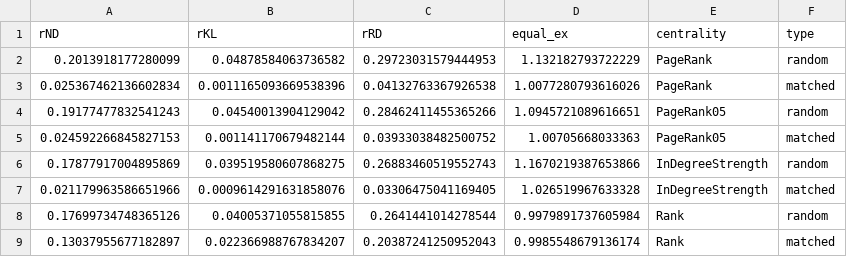
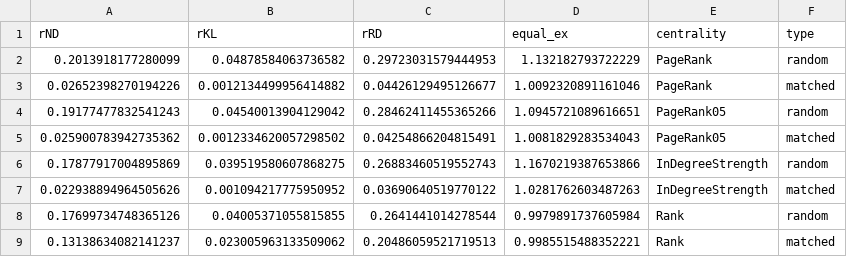
Before and after one commit to buschbirk/CentralityFairness, a CSV file: EVALUATIONS_OUTPUTS/maching_Economics.csv, drawn as a sheet; removed rows and columns are numbered as before the commit, all else as after; the diff names each change by its address in the sheet, - before the commit and + after, or states it on an @@ line.

```diff
--- a/EVALUATIONS_OUTPUTS/maching_Economics.csv
+++ b/EVALUATIONS_OUTPUTS/maching_Economics.csv
-row 3: 0.025367462136602834 | 0.0011165093669538396 | 0.04132763367926538 | 1.0077280793616026 | PageRank | matched
+row 3: 0.02652398270194226 | 0.0012134499956414882 | 0.04426129495126677 | 1.0092320891161046 | PageRank | matched
-row 5: 0.024592266845827153 | 0.001141170679482144 | 0.03933038482500752 | 1.00705668033363 | PageRank05 | matched
+row 5: 0.025900783942735362 | 0.0012334620057298502 | 0.04254866204815491 | 1.0081829283534043 | PageRank05 | matched
-row 7: 0.021179963586651966 | 0.0009614291631858076 | 0.03306475041169405 | 1.026519967633328 | InDegreeStrength | matched
+row 7: 0.022938894964505626 | 0.001094217775950952 | 0.03690640519770122 | 1.0281762603487263 | InDegreeStrength | matched
-row 9: 0.13037955677182897 | 0.022366988767834207 | 0.20387241250952043 | 0.9985548679136174 | Rank | matched
+row 9: 0.13138634082141237 | 0.023005963133509062 | 0.20486059521719513 | 0.9985515488352221 | Rank | matched
```
Also changed, not shown: 12 other files.
